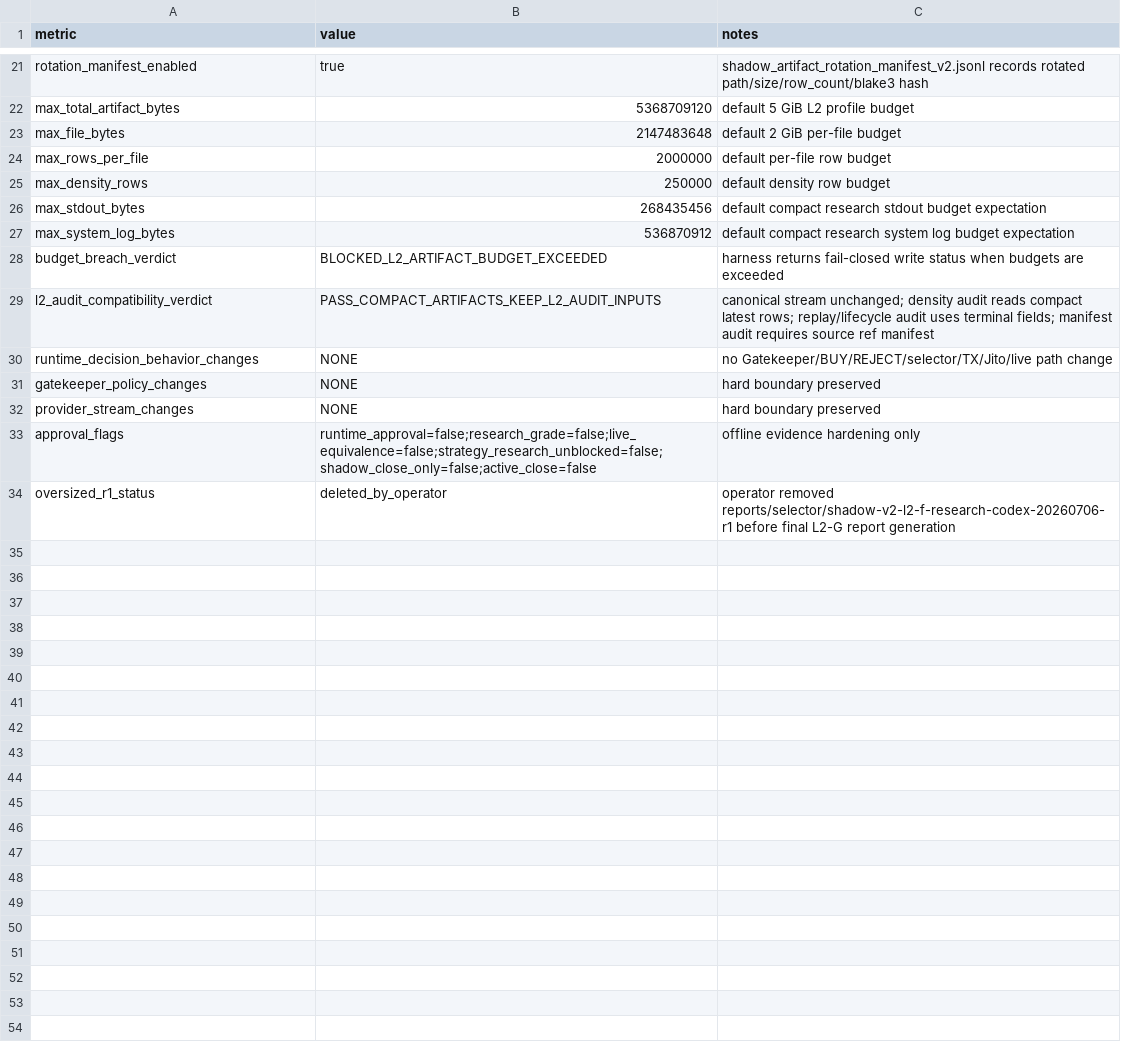
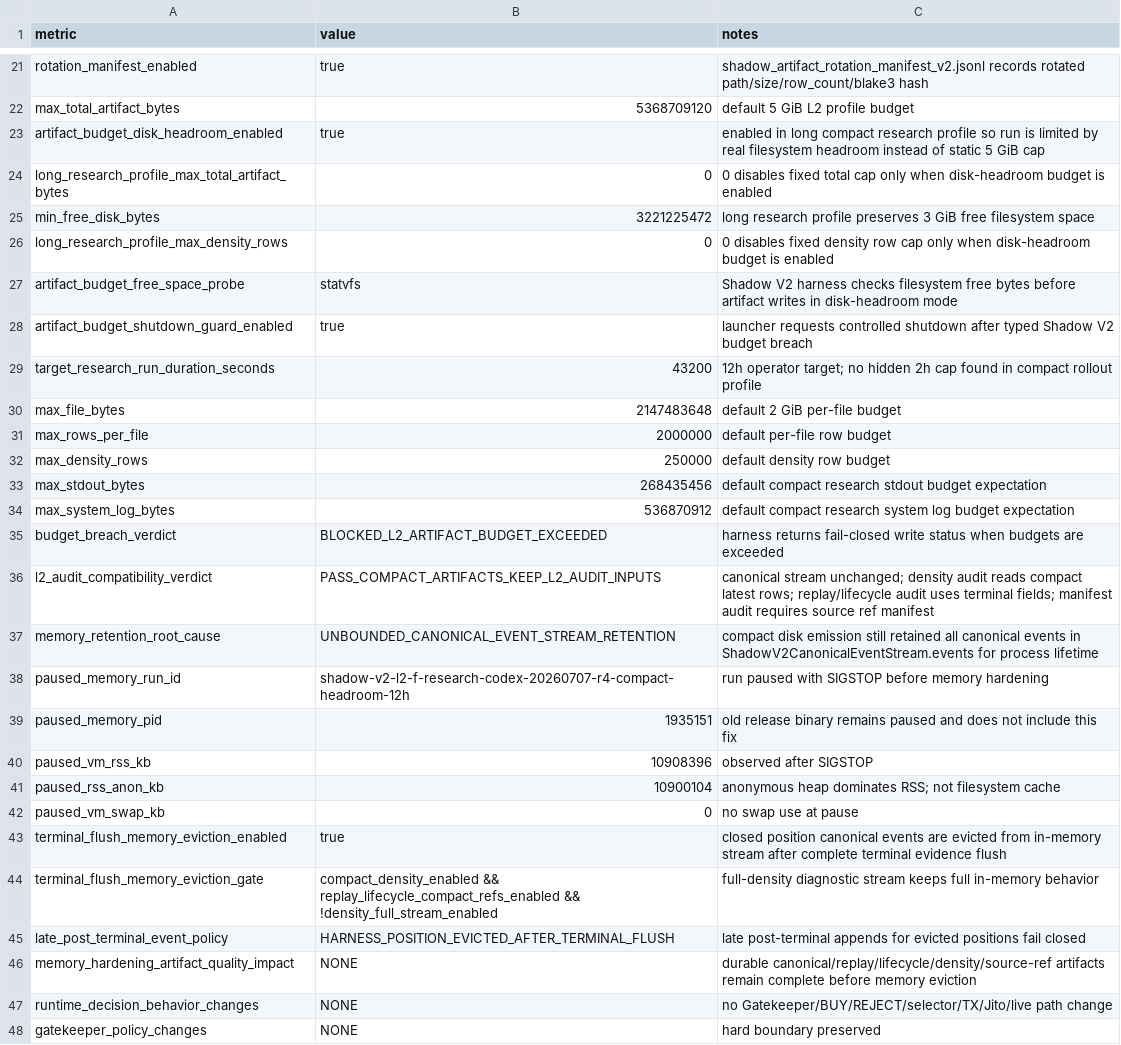
Before and after one commit to smahacfel/Gho, a CSV file: reports/selector/shadow_v2_l2_g_artifact_budget_compact_emission_summary.csv, drawn as a sheet; only a part is shown, gaps mark what is left out; the shorter side is filled out with more unchanged rows; the diff names each change by its address in the sheet, - before the commit and + after, or states it on an @@ line.

Commit message:
Add disk-headroom budget for Shadow V2 artifacts

```diff
--- a/reports/selector/shadow_v2_l2_g_artifact_budget_compact_emission_summary.csv
+++ b/reports/selector/shadow_v2_l2_g_artifact_budget_compact_emission_summary.csv
+row 23: artifact_budget_disk_headroom_enabled | true | enabled in long compact research profile so run is limited by real filesystem headroom instead of static 5 GiB cap
+row 24: long_research_profile_max_total_artifact_bytes | 0 | 0 disables fixed total cap only when disk-headroom budget is enabled
+row 25: min_free_disk_bytes | 3221225472 | long research profile preserves 3 GiB free filesystem space
+row 26: long_research_profile_max_density_rows | 0 | 0 disables fixed density row cap only when disk-headroom budget is enabled
+row 27: artifact_budget_free_space_probe | statvfs | Shadow V2 harness checks filesystem free bytes before artifact writes in disk-headroom mode
+row 28: artifact_budget_shutdown_guard_enabled | true | launcher requests controlled shutdown after typed Shadow V2 budget breach
+row 29: target_research_run_duration_seconds | 43200 | 12h operator target; no hidden 2h cap found in compact rollout profile
+row 37: memory_retention_root_cause | UNBOUNDED_CANONICAL_EVENT_STREAM_RETENTION | compact disk emission still retained all canonical events in ShadowV2CanonicalEventStream.events for process lifetime
+row 38: paused_memory_run_id | shadow-v2-l2-f-research-codex-20260707-r4-compact-headroom-12h | run paused with SIGSTOP before memory hardening
+row 39: paused_memory_pid | 1935151 | old release binary remains paused and does not include this fix
+row 40: paused_vm_rss_kb | 10908396 | observed after SIGSTOP
+row 41: paused_rss_anon_kb | 10900104 | anonymous heap dominates RSS; not filesystem cache
+row 42: paused_vm_swap_kb | 0 | no swap use at pause
+row 43: terminal_flush_memory_eviction_enabled | true | closed position canonical events are evicted from in-memory stream after complete terminal evidence flush
+row 44: terminal_flush_memory_eviction_gate | compact_density_enabled && replay_lifecycle_compact_refs_enabled && !density_full_stream_enabled | full-density diagnostic stream keeps full in-memory behavior
+row 45: late_post_terminal_event_policy | HARNESS_POSITION_EVICTED_AFTER_TERMINAL_FLUSH | late post-terminal appends for evicted positions fail closed
+row 46: memory_hardening_artifact_quality_impact | NONE | durable canonical/replay/lifecycle/density/source-ref artifacts remain complete before memory eviction
```
Also changed, not shown: 30 other files.
